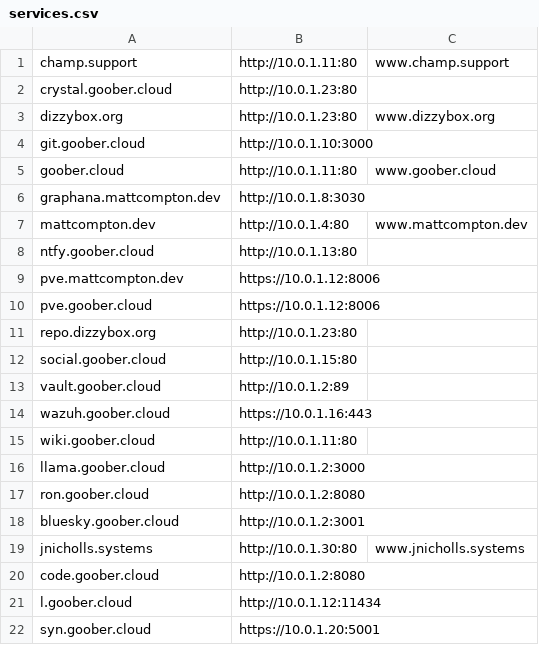
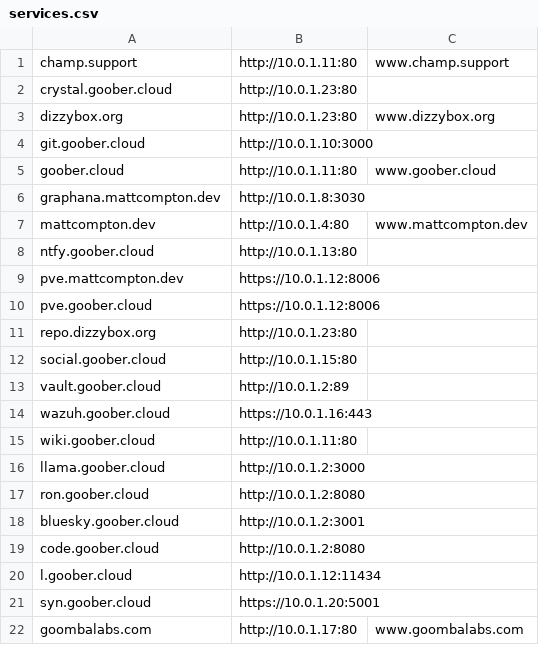
Before and after one commit to SomethingGeneric/infra, a CSV file: vermont/nginx/services.csv, drawn as a sheet; removed rows and columns are numbered as before the commit, all else as after; the diff names each change by its address in the sheet, - before the commit and + after, or states it on an @@ line.

Commit message:
goomba

```diff
--- a/vermont/nginx/services.csv
+++ b/vermont/nginx/services.csv
-row 19: jnicholls.systems | http://10.0.1.30:80 | www.jnicholls.systems
+row 22: goombalabs.com | http://10.0.1.17:80 | www.goombalabs.com
```
Also changed, not shown: 1 other file.
